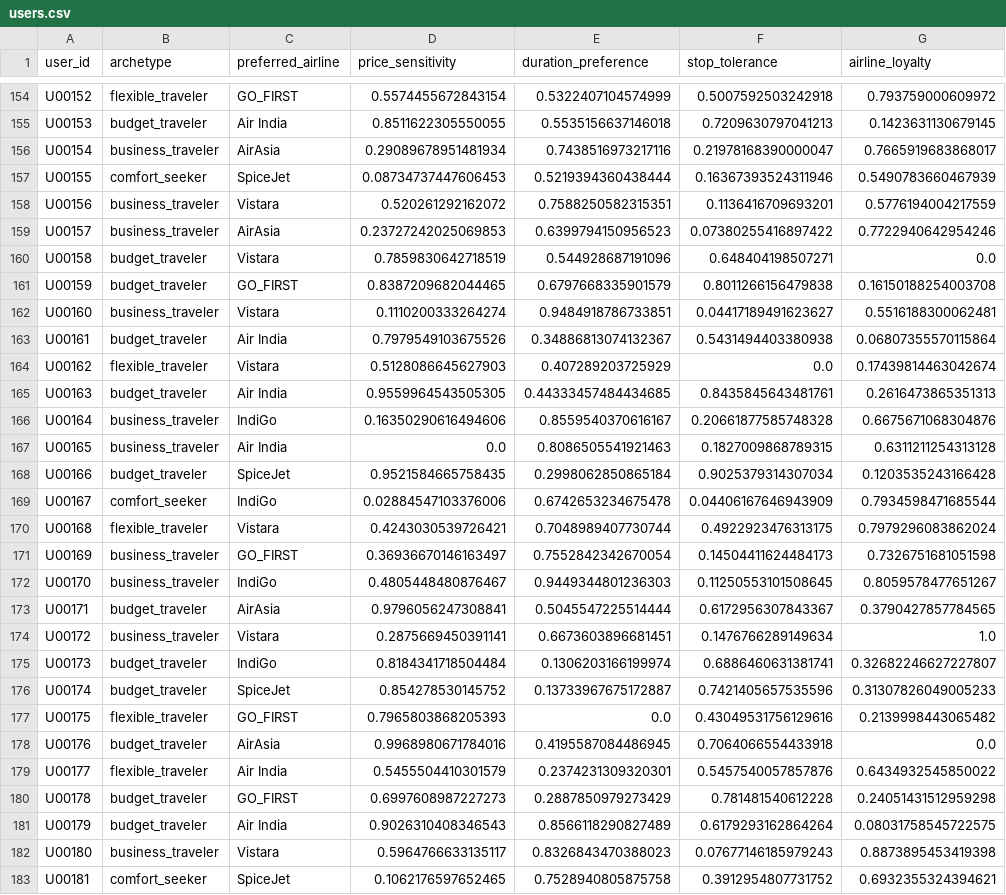
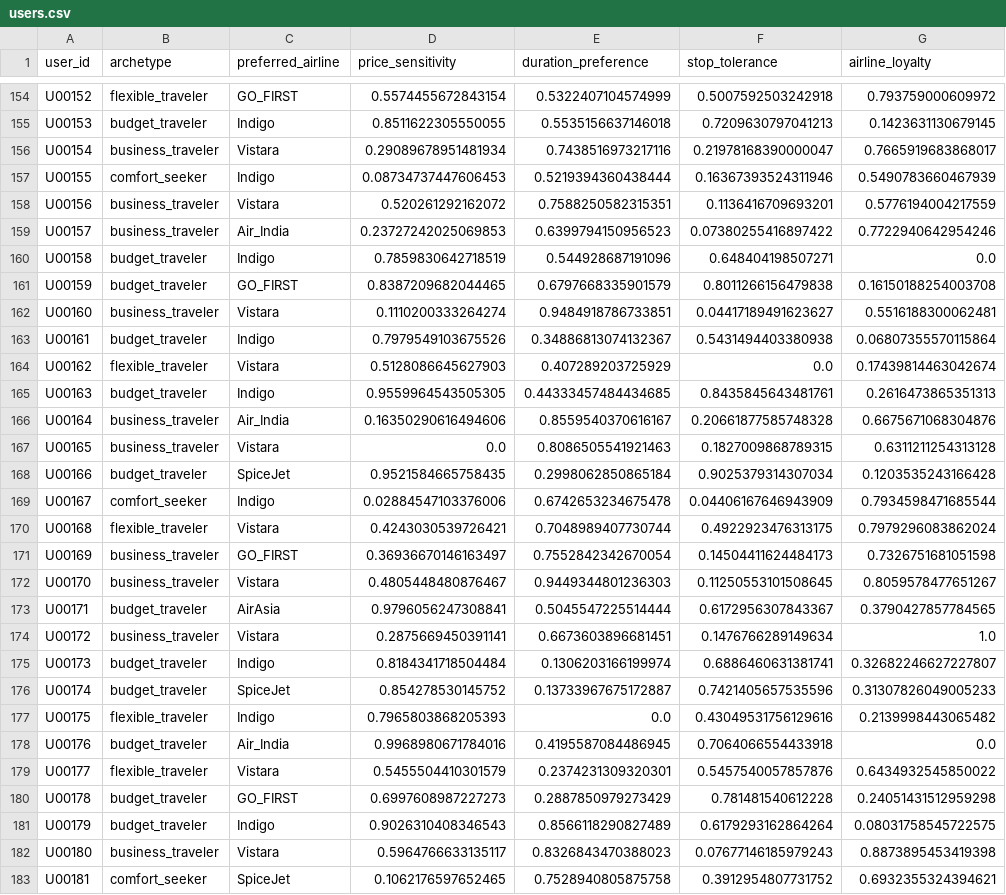
Before and after one commit to duongkyf/ThucTapCoSo, a CSV file: AI_Recomment/data/processed/users.csv, drawn as a sheet; only a part is shown, gaps mark what is left out; the diff covers the shown part only; the diff names each change by its address in the sheet, - before the commit and + after, or states it on an @@ line.

```diff
--- a/AI_Recomment/data/processed/users.csv
+++ b/AI_Recomment/data/processed/users.csv
-C155 (preferred_airline): Air India
+C155 (preferred_airline): Indigo
-C156 (preferred_airline): AirAsia
+C156 (preferred_airline): Vistara
-C157 (preferred_airline): SpiceJet
+C157 (preferred_airline): Indigo
-C159 (preferred_airline): AirAsia
+C159 (preferred_airline): Air_India
-C160 (preferred_airline): Vistara
+C160 (preferred_airline): Indigo
-C163 (preferred_airline): Air India
+C163 (preferred_airline): Indigo
-C165 (preferred_airline): Air India
+C165 (preferred_airline): Indigo
-C166 (preferred_airline): IndiGo
+C166 (preferred_airline): Air_India
-C167 (preferred_airline): Air India
+C167 (preferred_airline): Vistara
-C169 (preferred_airline): IndiGo
+C169 (preferred_airline): Indigo
-C172 (preferred_airline): IndiGo
+C172 (preferred_airline): Vistara
-C175 (preferred_airline): IndiGo
+C175 (preferred_airline): Indigo
-C177 (preferred_airline): GO_FIRST
+C177 (preferred_airline): Indigo
-C178 (preferred_airline): AirAsia
+C178 (preferred_airline): Air_India
-C179 (preferred_airline): Air India
+C179 (preferred_airline): Vistara
-C181 (preferred_airline): Air India
+C181 (preferred_airline): Indigo
```
Also changed, not shown: 163 edited cells elsewhere in this file, 14 other files.
